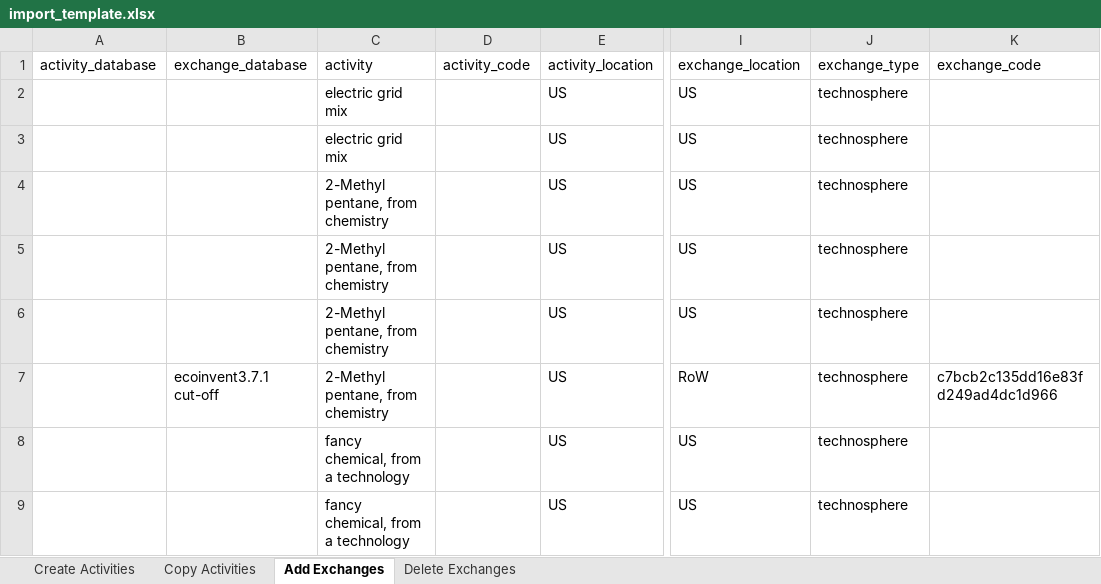
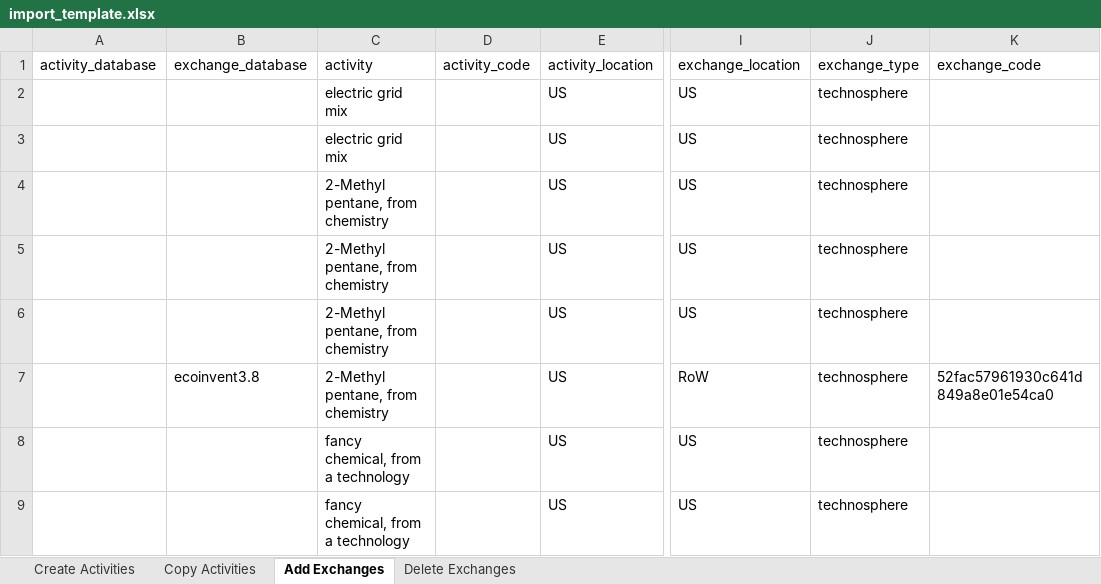
Before and after one commit to NREL/autoBW, an Excel workbook: import_template.xlsx, sheet Add Exchanges, drawn as a sheet; only a part is shown, gaps mark what is left out; values as stored, in another font and other column widths than the file's, no borders; the diff names each change by its address in the sheet, - before the commit and + after, or states it on an @@ line.

Commit message:
#6 updates template for ecoinvent 3.8

```diff
--- a/import_template.xlsx (sheet Add Exchanges)
+++ b/import_template.xlsx (sheet Add Exchanges)
-B7 (exchange_database): ecoinvent3.7.1 cut-off
+B7 (exchange_database): ecoinvent3.8
-K7 (exchange_code): c7bcb2c135dd16e83fd249ad4dc1d966
+K7 (exchange_code): 52fac57961930c641d849a8e01e54ca0
```
Also changed, not shown: sheet Delete Exchanges, sheet Copy Activities, sheet Create Activities.
